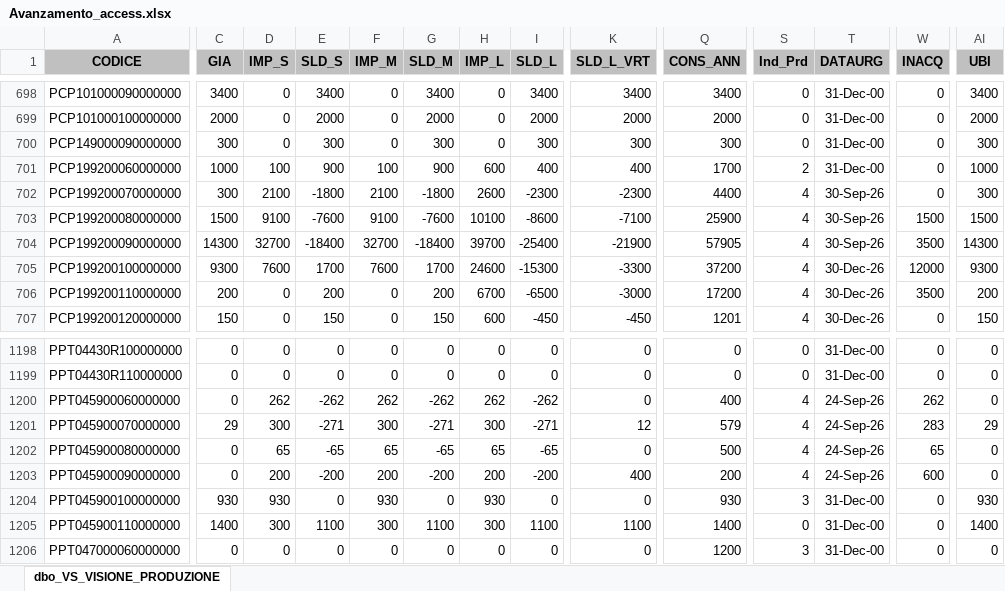
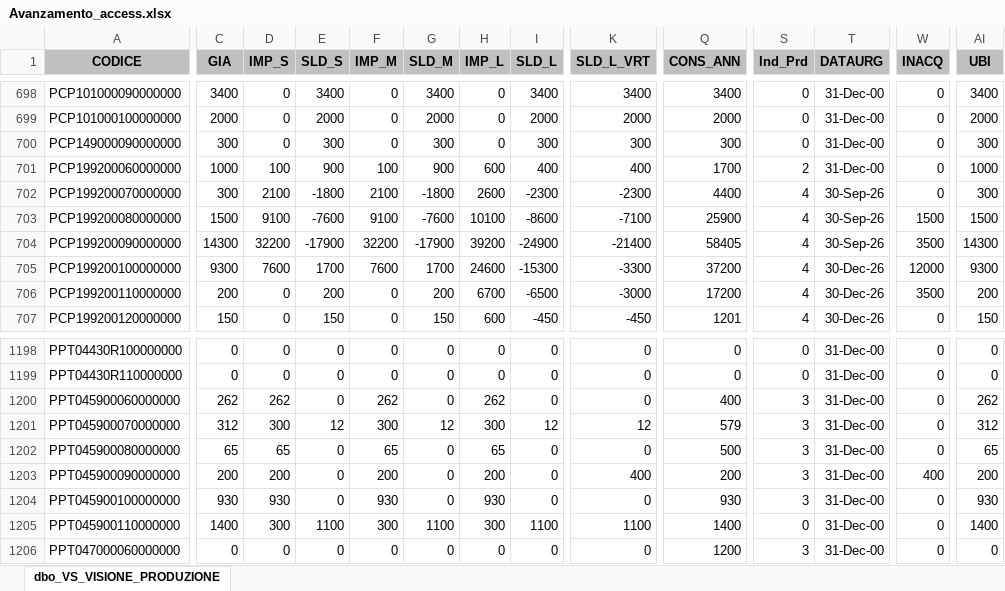
Before and after one commit to denis-safit/SAFiT, an Excel workbook: Avanzamento_access.xlsx, sheet dbo_VS_VISIONE_PRODUZIONE, drawn as a sheet; only a part is shown, gaps mark what is left out; values as stored, in another font and other column widths than the file's, no borders; the diff covers the shown part only; the diff names each change by its address in the sheet, - before the commit and + after, or states it on an @@ line.

```diff
--- a/Avanzamento_access.xlsx (sheet dbo_VS_VISIONE_PRODUZIONE)
+++ b/Avanzamento_access.xlsx (sheet dbo_VS_VISIONE_PRODUZIONE)
-D704 (IMP_S): 32700
+D704 (IMP_S): 32200
-E704 (SLD_S): -18400
+E704 (SLD_S): -17900
-F704 (IMP_M): 32700
+F704 (IMP_M): 32200
-G704 (SLD_M): -18400
+G704 (SLD_M): -17900
-H704 (IMP_L): 39700
+H704 (IMP_L): 39200
-I704 (SLD_L): -25400
+I704 (SLD_L): -24900
-K704 (SLD_L_VRT): -21900
+K704 (SLD_L_VRT): -21400
-Q704 (CONS_ANN): 57905
+Q704 (CONS_ANN): 58405
-C1200 (GIA): 0
+C1200 (GIA): 262
-E1200 (SLD_S): -262
+E1200 (SLD_S): 0
-G1200 (SLD_M): -262
+G1200 (SLD_M): 0
-I1200 (SLD_L): -262
+I1200 (SLD_L): 0
-S1200:S1203 (Ind_Prd): 4
+S1200:S1203 (Ind_Prd): 3
-T1200:T1203 (DATAURG): 24-Sep-26
+T1200:T1203 (DATAURG): 31-Dec-00
-W1200 (INACQ): 262
+W1200 (INACQ): 0
-AI1200 (UBI): 0
+AI1200 (UBI): 262
-C1201 (GIA): 29
+C1201 (GIA): 312
-E1201 (SLD_S): -271
+E1201 (SLD_S): 12
-G1201 (SLD_M): -271
+G1201 (SLD_M): 12
-I1201 (SLD_L): -271
+I1201 (SLD_L): 12
-W1201 (INACQ): 283
+W1201 (INACQ): 0
-AI1201 (UBI): 29
+AI1201 (UBI): 312
-C1202 (GIA): 0
+C1202 (GIA): 65
-E1202 (SLD_S): -65
+E1202 (SLD_S): 0
-G1202 (SLD_M): -65
+G1202 (SLD_M): 0
-I1202 (SLD_L): -65
+I1202 (SLD_L): 0
-W1202 (INACQ): 65
+W1202 (INACQ): 0
-AI1202 (UBI): 0
+AI1202 (UBI): 65
-C1203 (GIA): 0
+C1203 (GIA): 200
-E1203 (SLD_S): -200
+E1203 (SLD_S): 0
-G1203 (SLD_M): -200
+G1203 (SLD_M): 0
-I1203 (SLD_L): -200
+I1203 (SLD_L): 0
-W1203 (INACQ): 600
+W1203 (INACQ): 400
-AI1203 (UBI): 0
+AI1203 (UBI): 200
```
Also changed, not shown: 329 edited cells elsewhere in this sheet, btl_istruzioni.xlsx, dettagli_consegne.xlsx, 4 other files.
